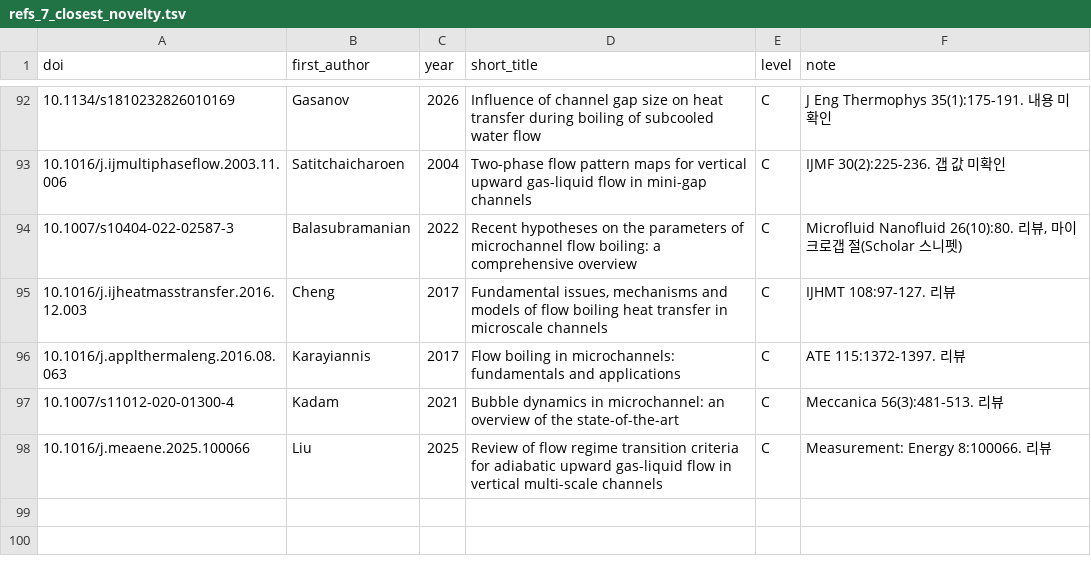
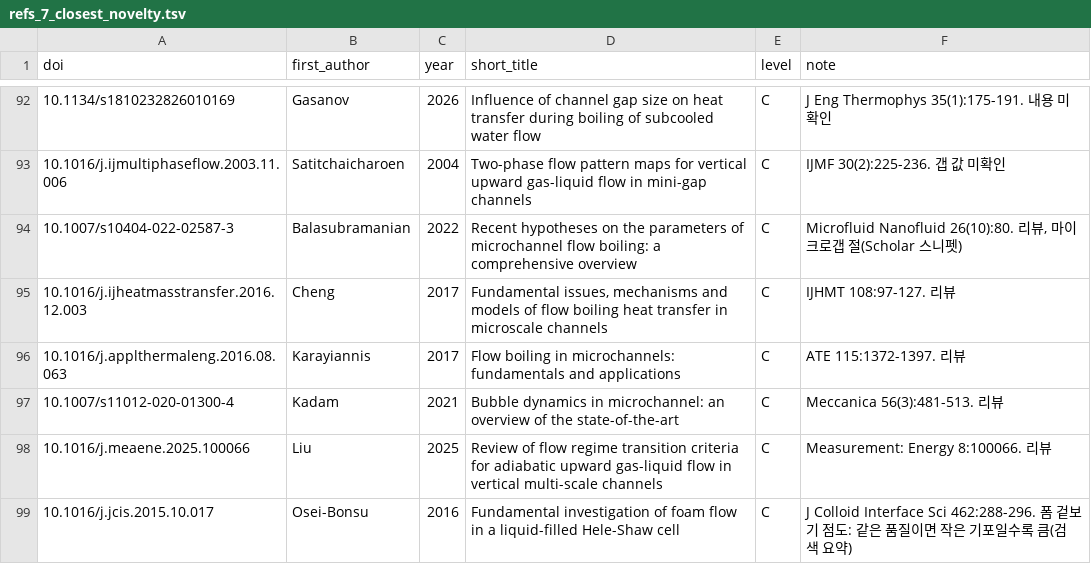
Before and after one commit to tristanchoi2001-collab/bubbles, a TSV file: docs/research/refs_7_closest_novelty.tsv, drawn as a sheet; only a part is shown, gaps mark what is left out; the diff names each change by its address in the sheet, - before the commit and + after, or states it on an @@ line.

```diff
--- a/docs/research/refs_7_closest_novelty.tsv
+++ b/docs/research/refs_7_closest_novelty.tsv
+row 99: 10.1016/j.jcis.2015.10.017 | Osei-Bonsu | 2016 | Fundamental investigation of foam flow in a liquid-filled Hele-Shaw cell | C | J Colloid Interface Sci 462:288-296. 폼 겉보기 점도: 같은 품질이면 작은 기포일수록 큼(검색 요약)
```
Also changed, not shown: 1 other file.
